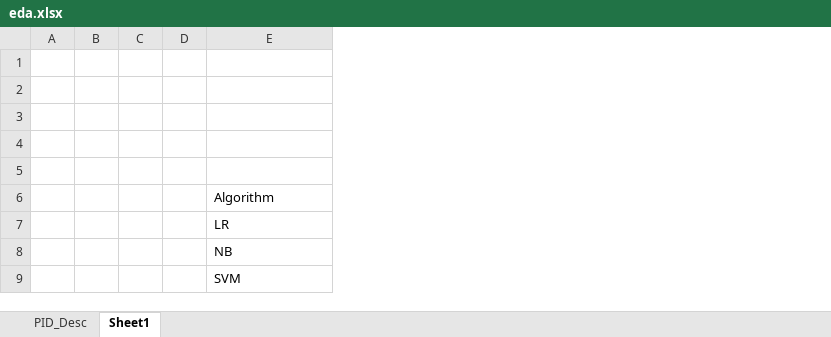
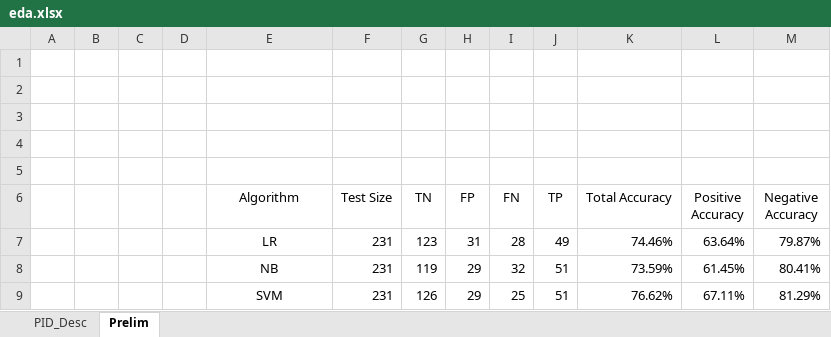
Before and after one commit to xinxiewu/final_project_cs229_spring2023, an Excel workbook: Final_Writeup/eda.xlsx, sheet Prelim, drawn as a sheet; values as stored, in another font and other column widths than the file's, no borders; the diff names each change by its address in the sheet, - before the commit and + after, or states it on an @@ line.

```diff
--- a/Final_Writeup/eda.xlsx (sheet Prelim)
+++ b/Final_Writeup/eda.xlsx (sheet Prelim)
-sheet tab: Sheet1
+sheet tab: Prelim
+column F (Test Size), rows 7-9: all 231
+column G (TN), rows 7-9: 123 | 119 | 126
+column H (FP), rows 7-9: 31 | 29 | 29
+column I (FN), rows 7-9: 28 | 32 | 25
+column J (TP), rows 7-9: 49 | 51 | 51
+column K (Total Accuracy), rows 7-9: 74.46% | 73.59% | 76.62%
+column L (Positive Accuracy), rows 7-9: 63.64% | 61.45% | 67.11%
+column M (Negative Accuracy), rows 7-9: 79.87% | 80.41% | 81.29%
-E6:E9 alignment: left
+E6:E9 alignment: center
```
Also changed, not shown: 2 other files.
